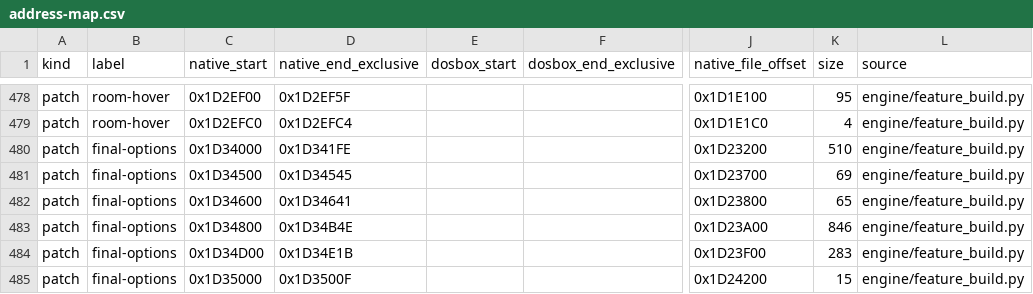
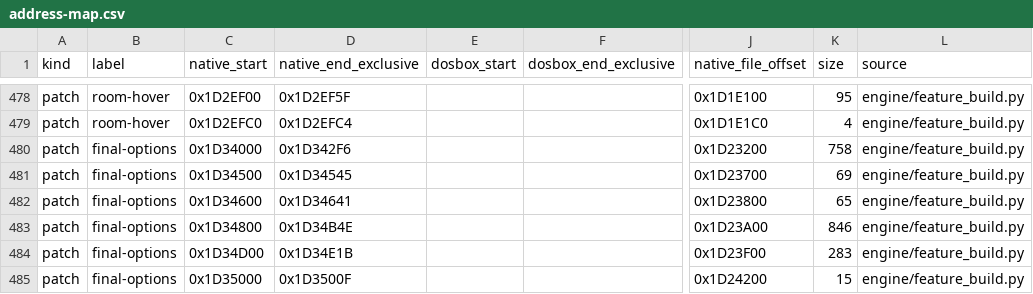
Before and after one commit to Murplugg/Terra-Nova-SFC-improved, a CSV file: docs/address-map.csv, drawn as a sheet; only a part is shown, gaps mark what is left out; the diff names each change by its address in the sheet, - before the commit and + after, or states it on an @@ line.

```diff
--- a/docs/address-map.csv
+++ b/docs/address-map.csv
-D480 (native_end_exclusive): 0x1D341FE
+D480 (native_end_exclusive): 0x1D342F6
-K480 (size): 510
+K480 (size): 758
```
Also changed, not shown: 10 other files.
